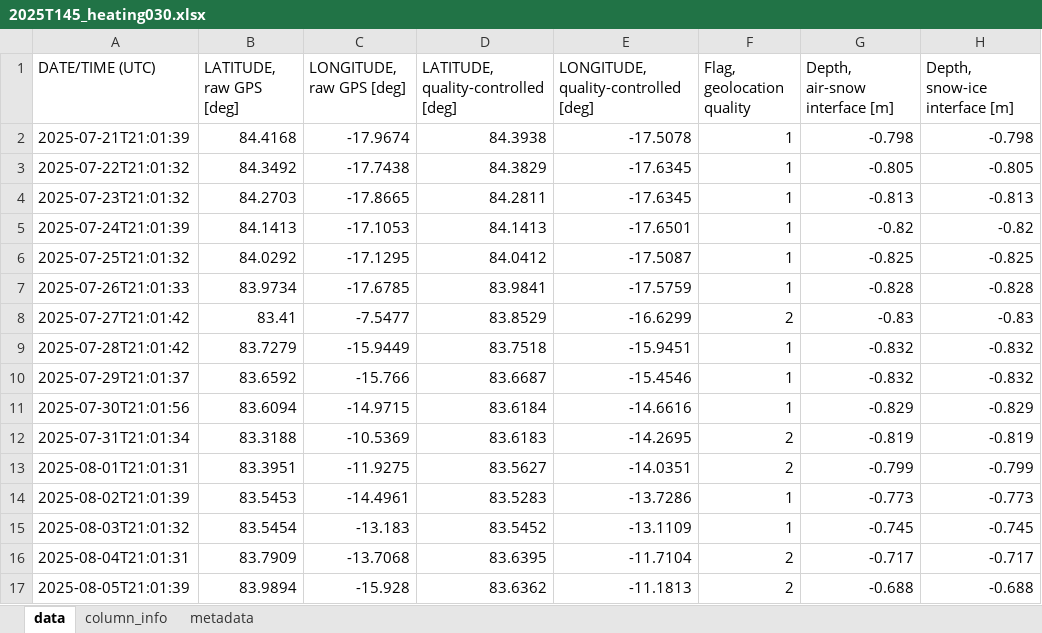
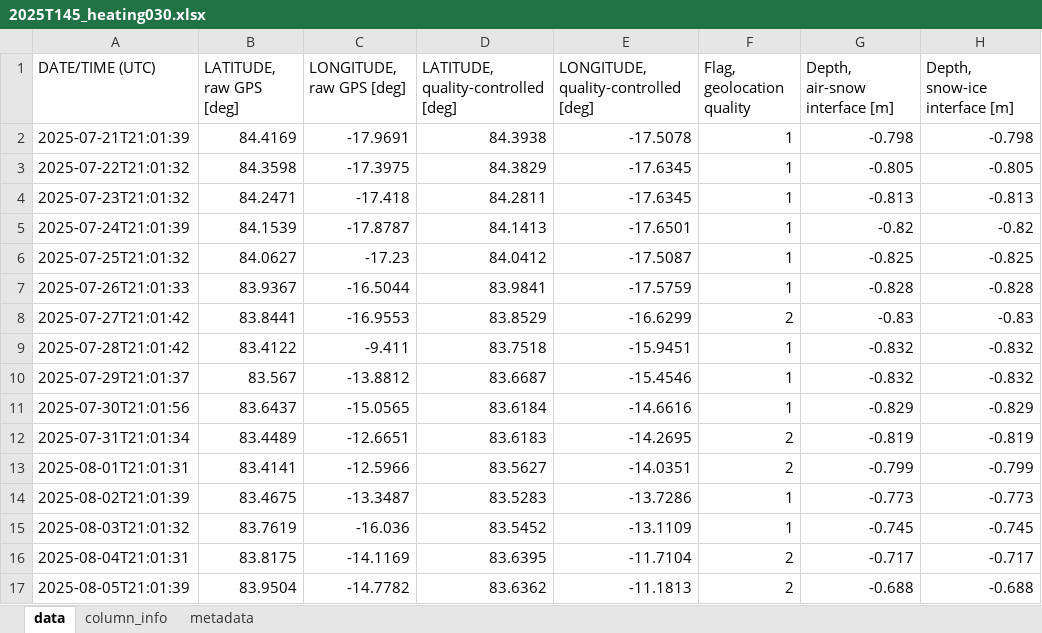
Before and after one commit to esalganik/Contrasts-SIMBA, an Excel workbook: Excel_export/2025T145_heating030.xlsx, sheet data, drawn as a sheet; only a part is shown; values as stored, in another font and other column widths than the file's, no borders; the diff covers the shown part only; the diff names each change by its address in the sheet, - before the commit and + after, or states it on an @@ line.

Commit message:
Add files via upload
Bug with the wrong heating GPS import fixed.

```diff
--- a/Excel_export/2025T145_heating030.xlsx (sheet data)
+++ b/Excel_export/2025T145_heating030.xlsx (sheet data)
-B2 (LATITUDE, raw GPS [deg]): 84.4168
+B2 (LATITUDE, raw GPS [deg]): 84.4169
-C2 (LONGITUDE, raw GPS [deg]): -17.9674
+C2 (LONGITUDE, raw GPS [deg]): -17.9691
-B3 (LATITUDE, raw GPS [deg]): 84.3492
+B3 (LATITUDE, raw GPS [deg]): 84.3598
-C3 (LONGITUDE, raw GPS [deg]): -17.7438
+C3 (LONGITUDE, raw GPS [deg]): -17.3975
-B4 (LATITUDE, raw GPS [deg]): 84.2703
+B4 (LATITUDE, raw GPS [deg]): 84.2471
-C4 (LONGITUDE, raw GPS [deg]): -17.8665
+C4 (LONGITUDE, raw GPS [deg]): -17.418
-B5 (LATITUDE, raw GPS [deg]): 84.1413
+B5 (LATITUDE, raw GPS [deg]): 84.1539
-C5 (LONGITUDE, raw GPS [deg]): -17.1053
+C5 (LONGITUDE, raw GPS [deg]): -17.8787
-B6 (LATITUDE, raw GPS [deg]): 84.0292
+B6 (LATITUDE, raw GPS [deg]): 84.0627
-C6 (LONGITUDE, raw GPS [deg]): -17.1295
+C6 (LONGITUDE, raw GPS [deg]): -17.23
-B7 (LATITUDE, raw GPS [deg]): 83.9734
+B7 (LATITUDE, raw GPS [deg]): 83.9367
-C7 (LONGITUDE, raw GPS [deg]): -17.6785
+C7 (LONGITUDE, raw GPS [deg]): -16.5044
-B8 (LATITUDE, raw GPS [deg]): 83.41
+B8 (LATITUDE, raw GPS [deg]): 83.8441
-C8 (LONGITUDE, raw GPS [deg]): -7.5477
+C8 (LONGITUDE, raw GPS [deg]): -16.9553
-B9 (LATITUDE, raw GPS [deg]): 83.7279
+B9 (LATITUDE, raw GPS [deg]): 83.4122
-C9 (LONGITUDE, raw GPS [deg]): -15.9449
+C9 (LONGITUDE, raw GPS [deg]): -9.411
-B10 (LATITUDE, raw GPS [deg]): 83.6592
+B10 (LATITUDE, raw GPS [deg]): 83.567
-C10 (LONGITUDE, raw GPS [deg]): -15.766
+C10 (LONGITUDE, raw GPS [deg]): -13.8812
-B11 (LATITUDE, raw GPS [deg]): 83.6094
+B11 (LATITUDE, raw GPS [deg]): 83.6437
-C11 (LONGITUDE, raw GPS [deg]): -14.9715
+C11 (LONGITUDE, raw GPS [deg]): -15.0565
-B12 (LATITUDE, raw GPS [deg]): 83.3188
+B12 (LATITUDE, raw GPS [deg]): 83.4489
-C12 (LONGITUDE, raw GPS [deg]): -10.5369
+C12 (LONGITUDE, raw GPS [deg]): -12.6651
-B13 (LATITUDE, raw GPS [deg]): 83.3951
+B13 (LATITUDE, raw GPS [deg]): 83.4141
-C13 (LONGITUDE, raw GPS [deg]): -11.9275
+C13 (LONGITUDE, raw GPS [deg]): -12.5966
-B14 (LATITUDE, raw GPS [deg]): 83.5453
+B14 (LATITUDE, raw GPS [deg]): 83.4675
-C14 (LONGITUDE, raw GPS [deg]): -14.4961
+C14 (LONGITUDE, raw GPS [deg]): -13.3487
-B15 (LATITUDE, raw GPS [deg]): 83.5454
+B15 (LATITUDE, raw GPS [deg]): 83.7619
-C15 (LONGITUDE, raw GPS [deg]): -13.183
+C15 (LONGITUDE, raw GPS [deg]): -16.036
-B16 (LATITUDE, raw GPS [deg]): 83.7909
+B16 (LATITUDE, raw GPS [deg]): 83.8175
-C16 (LONGITUDE, raw GPS [deg]): -13.7068
+C16 (LONGITUDE, raw GPS [deg]): -14.1169
-B17 (LATITUDE, raw GPS [deg]): 83.9894
+B17 (LATITUDE, raw GPS [deg]): 83.9504
-C17 (LONGITUDE, raw GPS [deg]): -15.928
+C17 (LONGITUDE, raw GPS [deg]): -14.7782
```
Also changed, not shown: 144 edited cells elsewhere in this sheet, sheet column_info, Excel_export/2025T135_heating030.xlsx, Excel_export/2025T135_heating120.xlsx, 21 other files.
